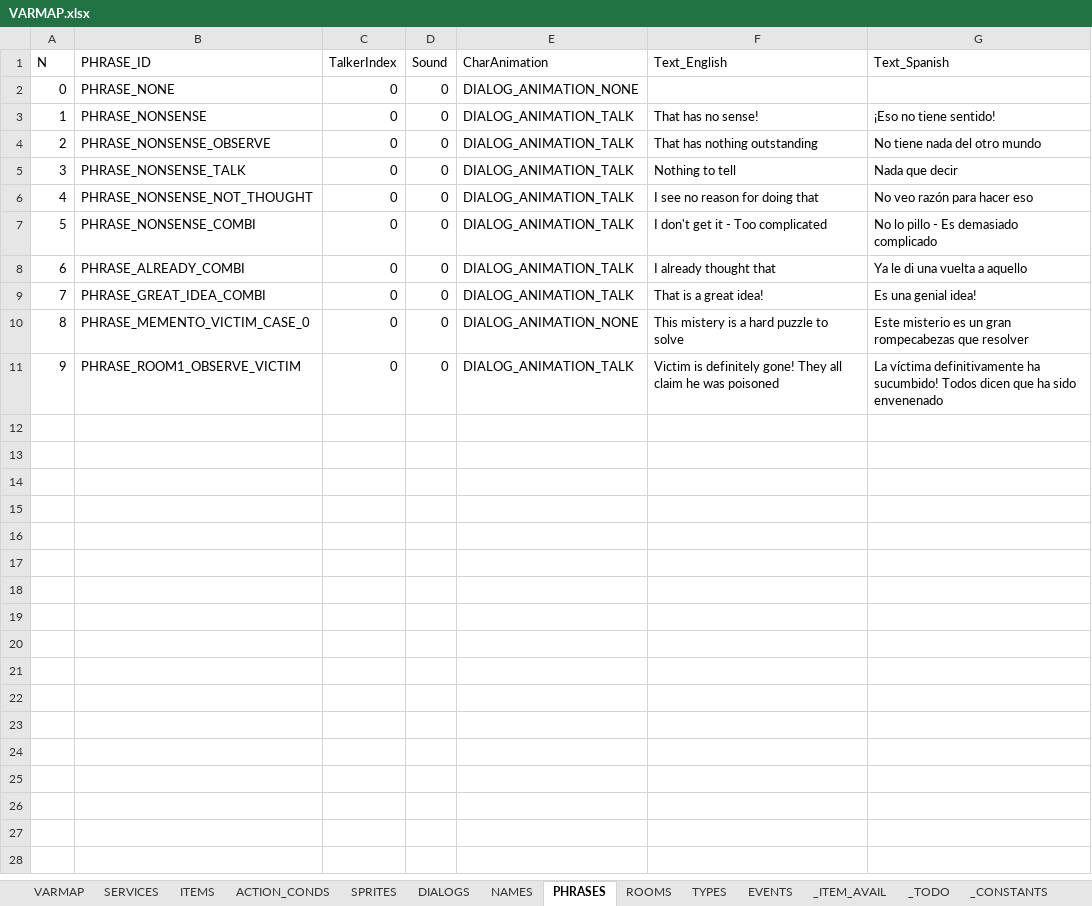
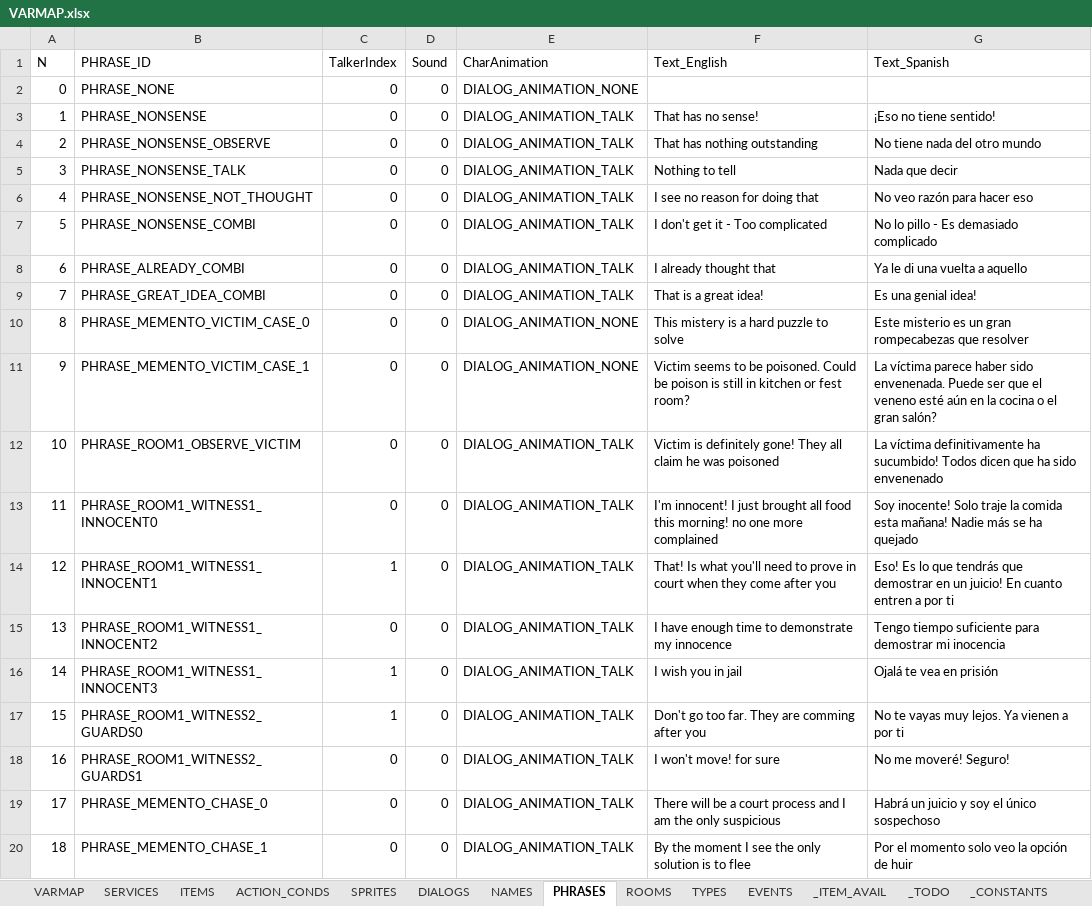
Before and after one commit to ivor4/Goblins3_AnotherQuest, an Excel workbook: VARMAP_Generator/VARMAP.xlsx, sheet PHRASES, drawn as a sheet; values as stored, in another font and other column widths than the file's, no borders; charts and pictures and table styles not drawn; addresses are those after the commit; the diff names each change by its address in the sheet, - before the commit and + after, or states it on an @@ line.

```diff
--- a/VARMAP_Generator/VARMAP.xlsx (sheet PHRASES)
+++ b/VARMAP_Generator/VARMAP.xlsx (sheet PHRASES)
+row 11: 9 | PHRASE_MEMENTO_VICTIM_CASE_1 | 0 | 0 | DIALOG_ANIMATION_NONE | Victim seems to be poisoned. Could be poison is still in kitchen or fest room? | La víctima parece haber sido envenenada. Puede ser que el veneno esté aún en la cocina o el gran salón?
@@ column A (N) renumbered in row 12 @@
+row 13: 11 | PHRASE_ROOM1_WITNESS1_INNOCENT0 | 0 | 0 | DIALOG_ANIMATION_TALK | I'm innocent! I just brought all food this morning! no one more complained | Soy inocente! Solo traje la comida esta mañana! Nadie más se ha quejado
+row 14: 12 | PHRASE_ROOM1_WITNESS1_INNOCENT1 | 1 | 0 | DIALOG_ANIMATION_TALK | That! Is what you'll need to prove in court when they come after you | Eso! Es lo que tendrás que demostrar en un juicio! En cuanto entren a por ti
+row 15: 13 | PHRASE_ROOM1_WITNESS1_INNOCENT2 | 0 | 0 | DIALOG_ANIMATION_TALK | I have enough time to demonstrate my innocence | Tengo tiempo suficiente para demostrar mi inocencia
+row 16: 14 | PHRASE_ROOM1_WITNESS1_INNOCENT3 | 1 | 0 | DIALOG_ANIMATION_TALK | I wish you in jail | Ojalá te vea en prisión
+row 17: 15 | PHRASE_ROOM1_WITNESS2_GUARDS0 | 1 | 0 | DIALOG_ANIMATION_TALK | Don't go too far. They are comming after you | No te vayas muy lejos. Ya vienen a por ti
+row 18: 16 | PHRASE_ROOM1_WITNESS2_GUARDS1 | 0 | 0 | DIALOG_ANIMATION_TALK | I won't move! for sure | No me moveré! Seguro!
+row 19: 17 | PHRASE_MEMENTO_CHASE_0 | 0 | 0 | DIALOG_ANIMATION_TALK | There will be a court process and I am the only suspicious | Habrá un juicio y soy el único sospechoso
+row 20: 18 | PHRASE_MEMENTO_CHASE_1 | 0 | 0 | DIALOG_ANIMATION_TALK | By the moment I see the only solution is to flee | Por el momento solo veo la opción de huir
```
Also changed, not shown: sheet ACTION_CONDS, sheet EVENTS, sheet DIALOGS, sheet ITEMS, sheet NAMES, sheet SPRITES, formulas that keep their value, 23 other files.
